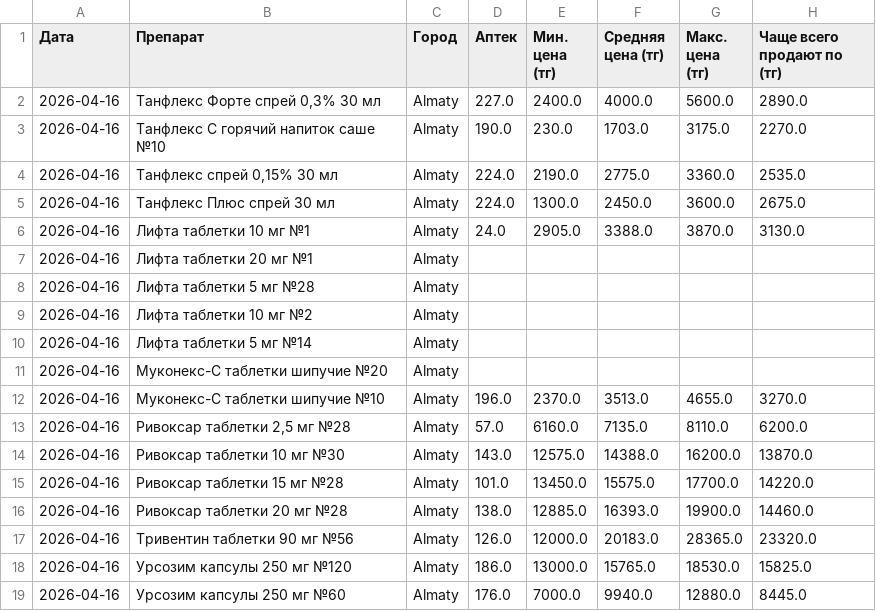
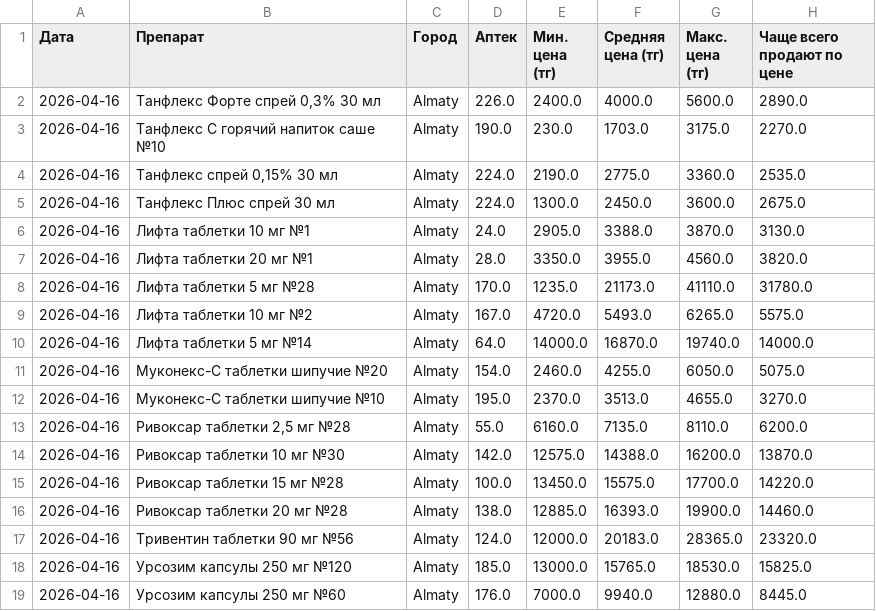
Before and after one commit to Saule097/iteka-prices, a CSV file: drug_prices.csv, drawn as a sheet; only a part is shown; the diff covers the shown part only.

Commit message:
📊 2026-04-16

```diff
--- a/drug_prices.csv
+++ b/drug_prices.csv
@@ -1,3 +1,3 @@
-Дата,Препарат,Город,Аптек,Мин. цена (тг),Средняя цена (тг),Макс. цена (тг),Чаще всего продают по (тг)
-2026-04-16,"Танфлекс Форте спрей 0,3% 30 мл",Almaty,227.0,2400.0,4000.0,5600.0,2890.0
+Дата,Препарат,Город,Аптек,Мин. цена (тг),Средняя цена (тг),Макс. цена (тг),Чаще всего продают по цене
+2026-04-16,"Танфлекс Форте спрей 0,3% 30 мл",Almaty,226.0,2400.0,4000.0,5600.0,2890.0
 2026-04-16,Танфлекс С горячий напиток саше №10,Almaty,190.0,230.0,1703.0,3175.0,2270.0
@@ -6,14 +6,14 @@
 2026-04-16,Лифта таблетки 10 мг №1,Almaty,24.0,2905.0,3388.0,3870.0,3130.0
-2026-04-16,Лифта таблетки 20 мг №1,Almaty,,,,,
-2026-04-16,Лифта таблетки 5 мг №28,Almaty,,,,,
-2026-04-16,Лифта таблетки 10 мг №2,Almaty,,,,,
-2026-04-16,Лифта таблетки 5 мг №14,Almaty,,,,,
-2026-04-16,Муконекс-С таблетки шипучие №20,Almaty,,,,,
-2026-04-16,Муконекс-С таблетки шипучие №10,Almaty,196.0,2370.0,3513.0,4655.0,3270.0
-2026-04-16,"Ривоксар таблетки 2,5 мг №28",Almaty,57.0,6160.0,7135.0,8110.0,6200.0
-2026-04-16,Ривоксар таблетки 10 мг №30,Almaty,143.0,12575.0,14388.0,16200.0,13870.0
-2026-04-16,Ривоксар таблетки 15 мг №28,Almaty,101.0,13450.0,15575.0,17700.0,14220.0
+2026-04-16,Лифта таблетки 20 мг №1,Almaty,28.0,3350.0,3955.0,4560.0,3820.0
+2026-04-16,Лифта таблетки 5 мг №28,Almaty,170.0,1235.0,21173.0,41110.0,31780.0
+2026-04-16,Лифта таблетки 10 мг №2,Almaty,167.0,4720.0,5493.0,6265.0,5575.0
+2026-04-16,Лифта таблетки 5 мг №14,Almaty,64.0,14000.0,16870.0,19740.0,14000.0
+2026-04-16,Муконекс-С таблетки шипучие №20,Almaty,154.0,2460.0,4255.0,6050.0,5075.0
+2026-04-16,Муконекс-С таблетки шипучие №10,Almaty,195.0,2370.0,3513.0,4655.0,3270.0
+2026-04-16,"Ривоксар таблетки 2,5 мг №28",Almaty,55.0,6160.0,7135.0,8110.0,6200.0
+2026-04-16,Ривоксар таблетки 10 мг №30,Almaty,142.0,12575.0,14388.0,16200.0,13870.0
+2026-04-16,Ривоксар таблетки 15 мг №28,Almaty,100.0,13450.0,15575.0,17700.0,14220.0
 2026-04-16,Ривоксар таблетки 20 мг №28,Almaty,138.0,12885.0,16393.0,19900.0,14460.0
-2026-04-16,Тривентин таблетки 90 мг №56,Almaty,126.0,12000.0,20183.0,28365.0,23320.0
-2026-04-16,Урсозим капсулы 250 мг №120,Almaty,186.0,13000.0,15765.0,18530.0,15825.0
+2026-04-16,Тривентин таблетки 90 мг №56,Almaty,124.0,12000.0,20183.0,28365.0,23320.0
+2026-04-16,Урсозим капсулы 250 мг №120,Almaty,185.0,13000.0,15765.0,18530.0,15825.0
 2026-04-16,Урсозим капсулы 250 мг №60,Almaty,176.0,7000.0,9940.0,12880.0,8445.0
```
Also changed, not shown: 57 edited cells elsewhere in this file.
